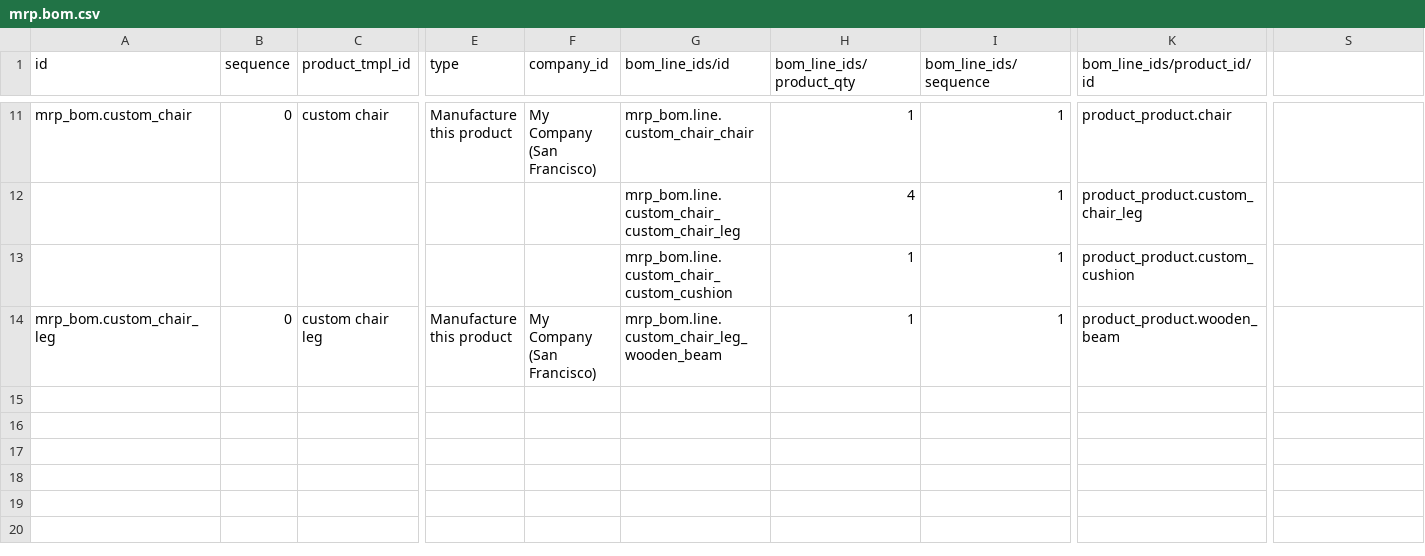
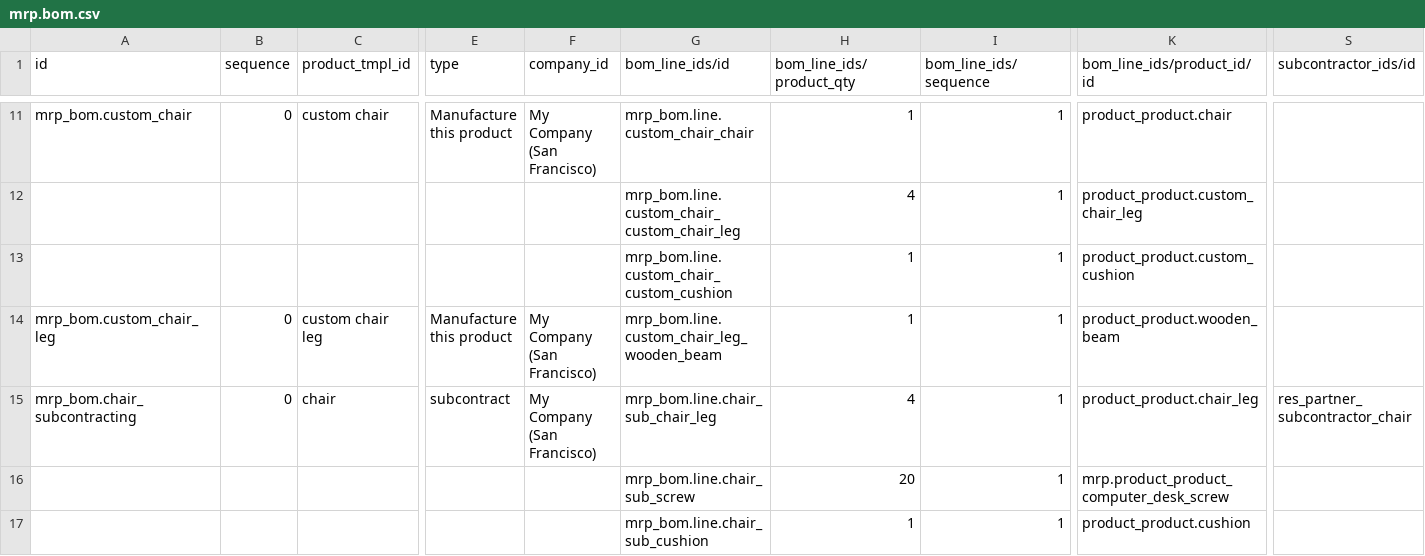
Before and after one commit to brain-tec/odoo-1, a CSV file: freppledata/data/mrp.bom.csv, drawn as a sheet; only a part is shown, gaps mark what is left out; rows hold the shown columns only; the diff names each change by its address in the sheet, - before the commit and + after, or states it on an @@ line.

```diff
--- a/freppledata/data/mrp.bom.csv
+++ b/freppledata/data/mrp.bom.csv
-S1: (empty)
+S1: subcontractor_ids/id
+row 15: mrp_bom.chair_subcontracting | 0 | chair | subcontract | My Company (San Francisco) | mrp_bom.line.chair_sub_chair_leg | 4 | 1 | product_product.chair_leg | res_partner_subcontractor_chair
+row 16:  |  |  |  |  | mrp_bom.line.chair_sub_screw | 20 | 1 | mrp.product_product_computer_desk_screw
+row 17:  |  |  |  |  | mrp_bom.line.chair_sub_cushion | 1 | 1 | product_product.cushion
```
Also changed, not shown: freppledata/data/product.template.csv, 2 other files.
